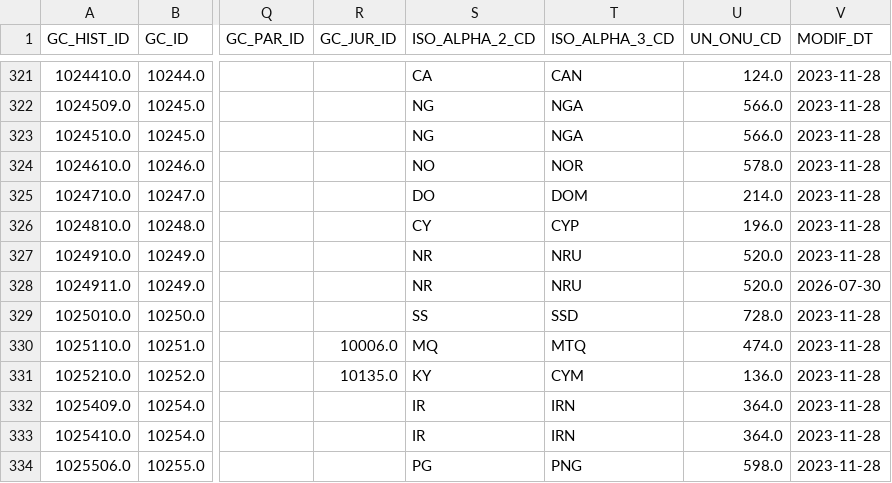
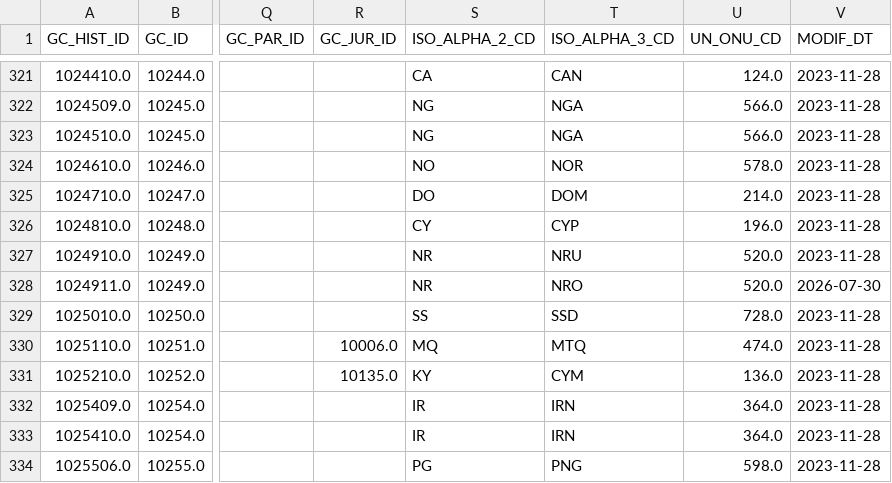
Before and after one commit to Jmikelittle/DRS_changlog, a CSV file: downloaded_datasets/Data_Reference_Standard_on_Countries,_Territories_and_Geographic_areas.csv, drawn as a sheet; only a part is shown, gaps mark what is left out; the diff names each change by its address in the sheet, - before the commit and + after, or states it on an @@ line.

```diff
--- a/downloaded_datasets/Data_Reference_Standard_on_Countries,_Territories_and_Geographic_areas.csv
+++ b/downloaded_datasets/Data_Reference_Standard_on_Countries,_Territories_and_Geographic_areas.csv
-T328 (ISO_ALPHA_3_CD): NRU
+T328 (ISO_ALPHA_3_CD): NRO
```
Also changed, not shown: changelogs/Data_Reference_Standard_on_Countries,_Territories_and_Geographic_areas_changelog.csv, 1 other file.
